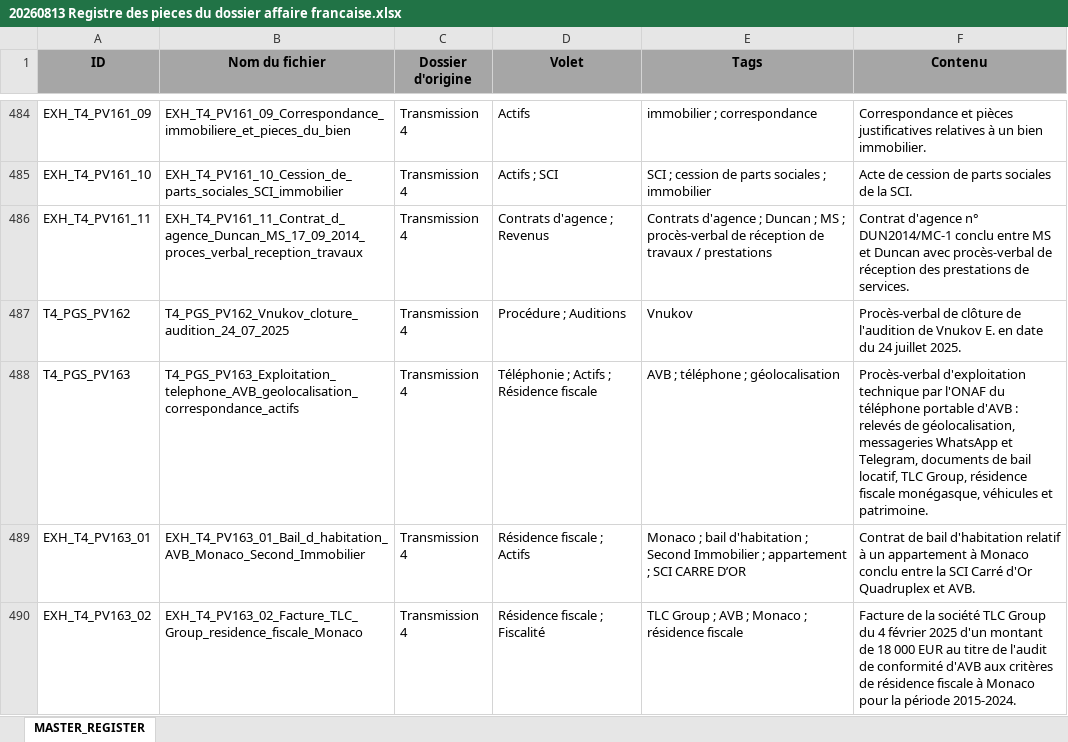
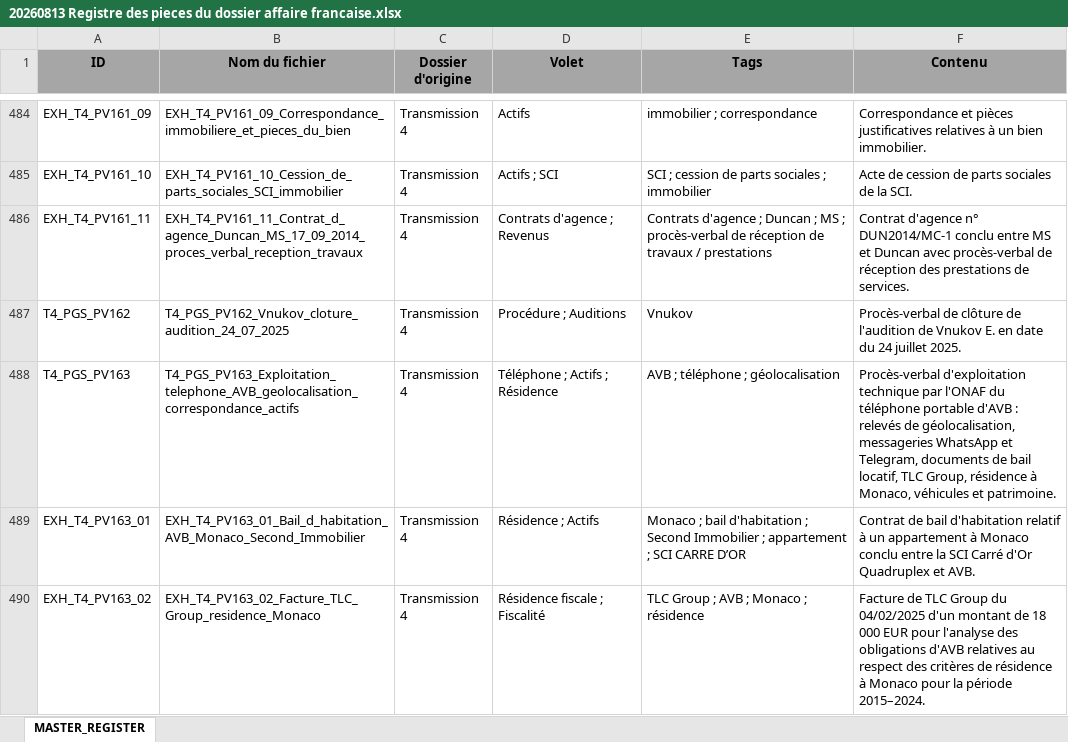
Before and after one commit to SlavsNS/translatorrr, an Excel workbook: Задача від 14.10.2026 переклад французька/1. Общие справки и систематизация материалов/20260813 Registre des pieces du dossier affaire francaise.xlsx, sheet MASTER_REGISTER, drawn as a sheet; only a part is shown, gaps mark what is left out; values as stored, in another font and other column widths than the file's, no borders; the diff covers the shown part only; the diff names each change by its address in the sheet, - before the commit and + after, or states it on an @@ line.

```diff
--- a/Задача від 14.10.2026 переклад французька/1. Общие справки и систематизация материалов/20260813 Registre des pieces du dossier affaire francaise.xlsx (sheet MASTER_REGISTER)
+++ b/Задача від 14.10.2026 переклад французька/1. Общие справки и систематизация материалов/20260813 Registre des pieces du dossier affaire francaise.xlsx (sheet MASTER_REGISTER)
-D488 (Volet): Téléphonie ; Actifs ; Résidence fiscale
+D488 (Volet): Téléphone ; Actifs ; Résidence
-F488 (Contenu): …Group, résidence fiscale monégasque, véhicules et…
+F488 (Contenu): …Group, résidence à Monaco, véhicules et…
-D489 (Volet): Résidence fiscale ; Actifs
+D489 (Volet): Résidence ; Actifs
-B490 (Nom du fichier): EXH_T4_PV163_02_Facture_TLC_Group_residence_fiscale_Monaco
+B490 (Nom du fichier): EXH_T4_PV163_02_Facture_TLC_Group_residence_Monaco
-E490 (Tags): TLC Group ; AVB ; Monaco ; résidence fiscale
+E490 (Tags): TLC Group ; AVB ; Monaco ; résidence
-F490 (Contenu): Facture de la société TLC Group du 4 février 2025 d'un montant de 18 000 EUR au titre de l'audit de conformité d'AVB aux critères de résidence fiscale à Monaco pour la période 2015-2024.
+F490 (Contenu): Facture de TLC Group du 04/02/2025 d'un montant de 18 000 EUR pour l'analyse des obligations d'AVB relatives au respect des critères de résidence à Monaco pour la période 2015–2024.
```
Also changed, not shown: 16 edited cells elsewhere in this sheet, 18 other files.
